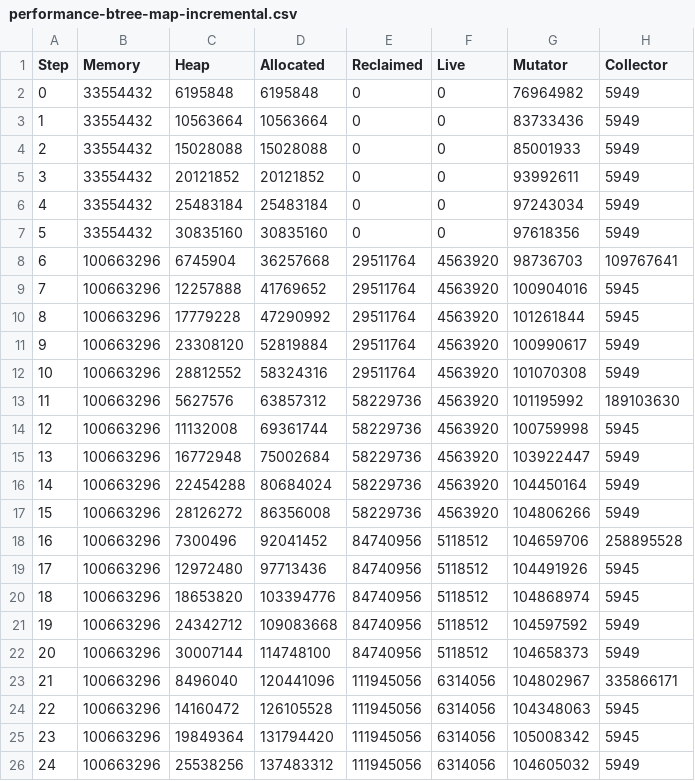
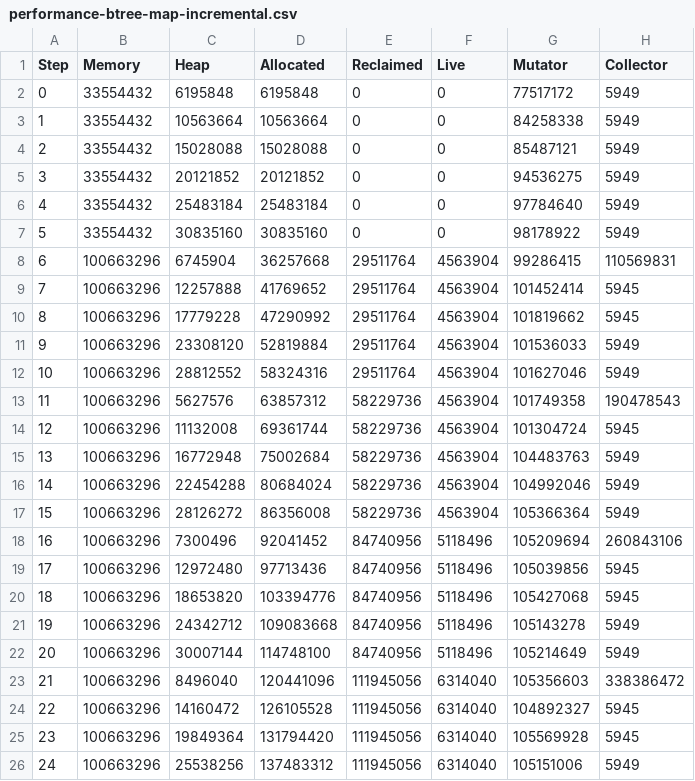
Before and after one commit to luc-blaeser/gcbench, a CSV file: reports/performance-btree-map-incremental.csv, drawn as a sheet; only a part is shown; the diff covers the shown part only.

```diff
--- a/reports/performance-btree-map-incremental.csv
+++ b/reports/performance-btree-map-incremental.csv
@@ -1,26 +1,26 @@
 Step, Memory, Heap, Allocated, Reclaimed, Live, Mutator, Collector
-0, 33554432, 6195848, 6195848, 0, 0, 76964982, 5949
-1, 33554432, 10563664, 10563664, 0, 0, 83733436, 5949
-2, 33554432, 15028088, 15028088, 0, 0, 85001933, 5949
-3, 33554432, 20121852, 20121852, 0, 0, 93992611, 5949
-4, 33554432, 25483184, 25483184, 0, 0, 97243034, 5949
-5, 33554432, 30835160, 30835160, 0, 0, 97618356, 5949
-6, 100663296, 6745904, 36257668, 29511764, 4563920, 98736703, 109767641
-7, 100663296, 12257888, 41769652, 29511764, 4563920, 100904016, 5945
-8, 100663296, 17779228, 47290992, 29511764, 4563920, 101261844, 5945
-9, 100663296, 23308120, 52819884, 29511764, 4563920, 100990617, 5949
-10, 100663296, 28812552, 58324316, 29511764, 4563920, 101070308, 5949
-11, 100663296, 5627576, 63857312, 58229736, 4563920, 101195992, 189103630
-12, 100663296, 11132008, 69361744, 58229736, 4563920, 100759998, 5945
-13, 100663296, 16772948, 75002684, 58229736, 4563920, 103922447, 5949
-14, 100663296, 22454288, 80684024, 58229736, 4563920, 104450164, 5949
-15, 100663296, 28126272, 86356008, 58229736, 4563920, 104806266, 5949
-16, 100663296, 7300496, 92041452, 84740956, 5118512, 104659706, 258895528
-17, 100663296, 12972480, 97713436, 84740956, 5118512, 104491926, 5945
-18, 100663296, 18653820, 103394776, 84740956, 5118512, 104868974, 5945
-19, 100663296, 24342712, 109083668, 84740956, 5118512, 104597592, 5949
-20, 100663296, 30007144, 114748100, 84740956, 5118512, 104658373, 5949
-21, 100663296, 8496040, 120441096, 111945056, 6314056, 104802967, 335866171
-22, 100663296, 14160472, 126105528, 111945056, 6314056, 104348063, 5945
-23, 100663296, 19849364, 131794420, 111945056, 6314056, 105008342, 5945
-24, 100663296, 25538256, 137483312, 111945056, 6314056, 104605032, 5949
+0, 33554432, 6195848, 6195848, 0, 0, 77517172, 5949
+1, 33554432, 10563664, 10563664, 0, 0, 84258338, 5949
+2, 33554432, 15028088, 15028088, 0, 0, 85487121, 5949
+3, 33554432, 20121852, 20121852, 0, 0, 94536275, 5949
+4, 33554432, 25483184, 25483184, 0, 0, 97784640, 5949
+5, 33554432, 30835160, 30835160, 0, 0, 98178922, 5949
+6, 100663296, 6745904, 36257668, 29511764, 4563904, 99286415, 110569831
+7, 100663296, 12257888, 41769652, 29511764, 4563904, 101452414, 5945
+8, 100663296, 17779228, 47290992, 29511764, 4563904, 101819662, 5945
+9, 100663296, 23308120, 52819884, 29511764, 4563904, 101536033, 5949
+10, 100663296, 28812552, 58324316, 29511764, 4563904, 101627046, 5949
+11, 100663296, 5627576, 63857312, 58229736, 4563904, 101749358, 190478543
+12, 100663296, 11132008, 69361744, 58229736, 4563904, 101304724, 5945
+13, 100663296, 16772948, 75002684, 58229736, 4563904, 104483763, 5949
+14, 100663296, 22454288, 80684024, 58229736, 4563904, 104992046, 5949
+15, 100663296, 28126272, 86356008, 58229736, 4563904, 105366364, 5949
+16, 100663296, 7300496, 92041452, 84740956, 5118496, 105209694, 260843106
+17, 100663296, 12972480, 97713436, 84740956, 5118496, 105039856, 5945
+18, 100663296, 18653820, 103394776, 84740956, 5118496, 105427068, 5945
+19, 100663296, 24342712, 109083668, 84740956, 5118496, 105143278, 5949
+20, 100663296, 30007144, 114748100, 84740956, 5118496, 105214649, 5949
+21, 100663296, 8496040, 120441096, 111945056, 6314040, 105356603, 338386472
+22, 100663296, 14160472, 126105528, 111945056, 6314040, 104892327, 5945
+23, 100663296, 19849364, 131794420, 111945056, 6314040, 105569928, 5945
+24, 100663296, 25538256, 137483312, 111945056, 6314040, 105151006, 5949
```
Also changed, not shown: 120 edited cells elsewhere in this file, reports/performance-asset-storage-incremental.csv, reports/performance-blobs-incremental.csv, 33 other files.
